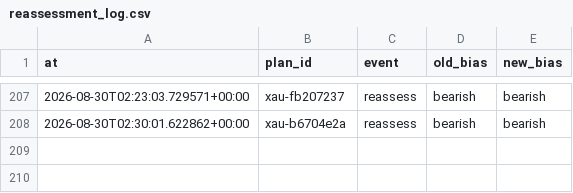
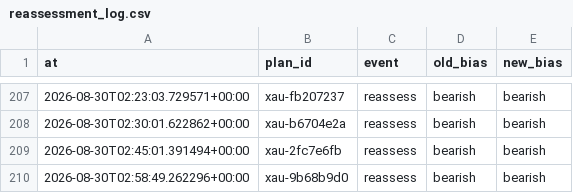
Before and after one commit to seyedmahdiesmailian/hermes-trading, a CSV file: data/xau_plan/reassessment_log.csv, drawn as a sheet; only a part is shown, gaps mark what is left out; the diff names each change by its address in the sheet, - before the commit and + after, or states it on an @@ line.

```diff
--- a/data/xau_plan/reassessment_log.csv
+++ b/data/xau_plan/reassessment_log.csv
+row 209: 2026-08-30T02:45:01.391494+00:00 | xau-2fc7e6fb | reassess | bearish | bearish
+row 210: 2026-08-30T02:58:49.262296+00:00 | xau-9b68b9d0 | reassess | bearish | bearish
```
Also changed, not shown: 25 other files.
